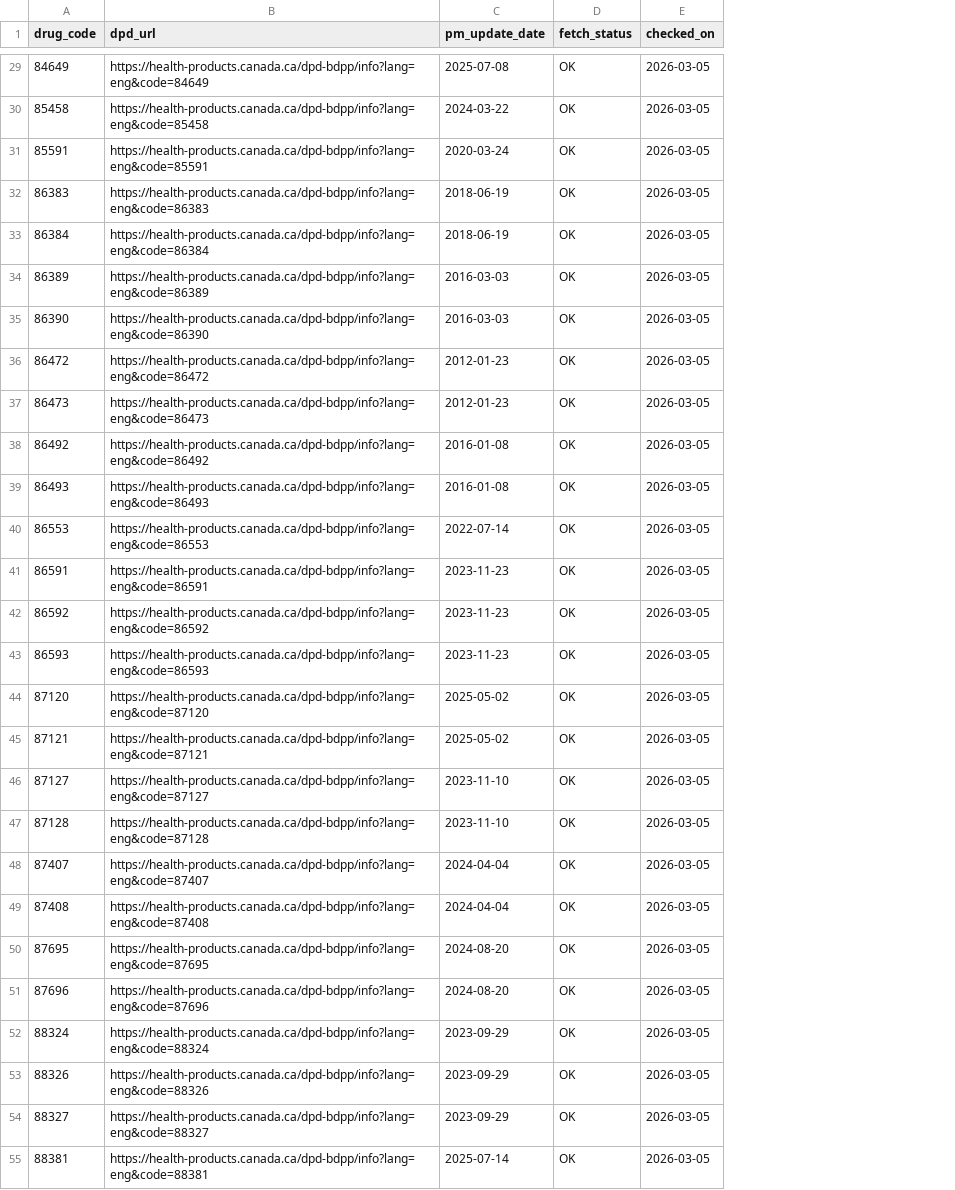
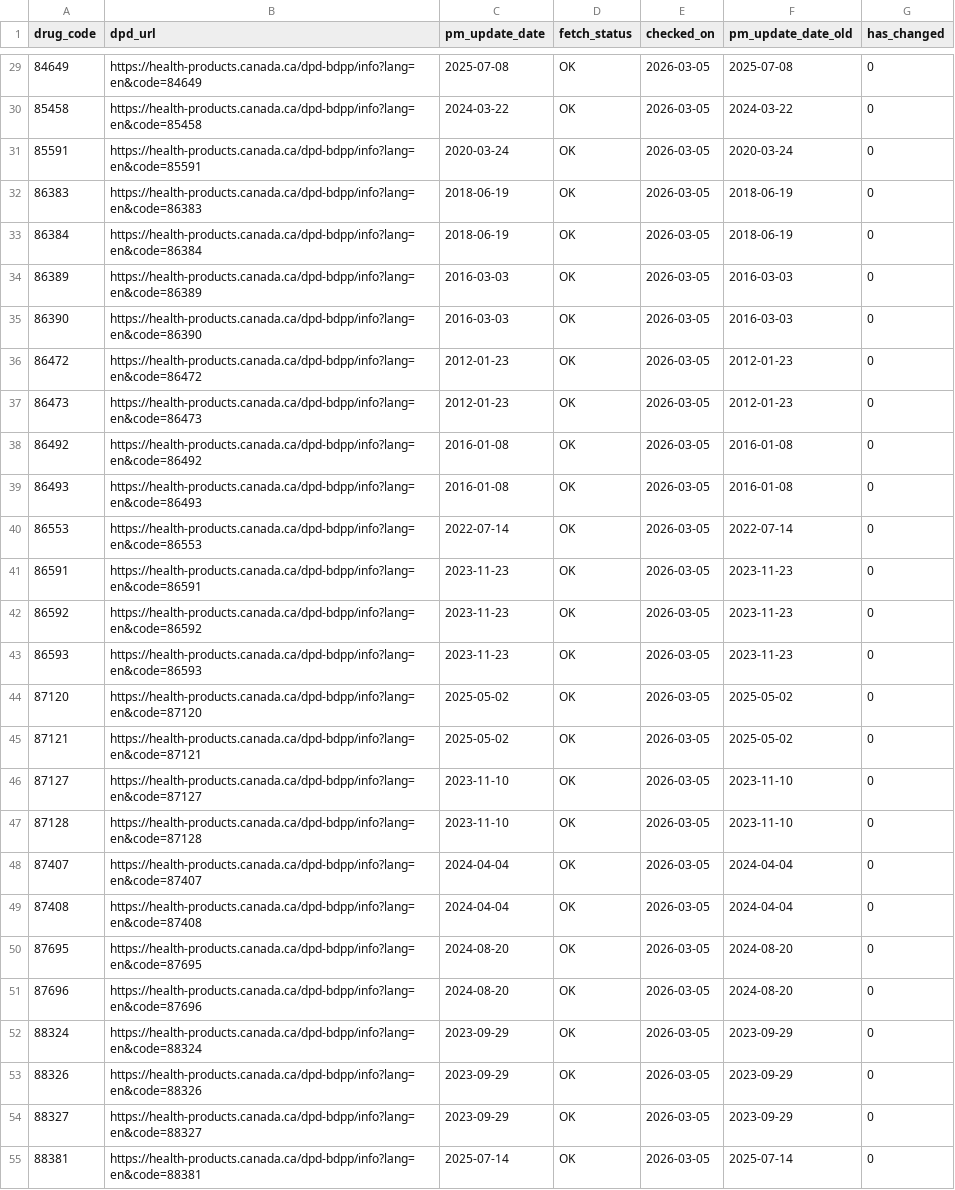
Before and after one commit to FrederickProvost/Health-Canada-Product-Monograph-Monitoring, a CSV file: Data/drug_pm_updates.csv, drawn as a sheet; only a part is shown, gaps mark what is left out; the diff covers the shown part only; the diff names each change by its address in the sheet, - before the commit and + after, or states it on an @@ line.

```diff
--- a/Data/drug_pm_updates.csv
+++ b/Data/drug_pm_updates.csv
+column F (pm_update_date_old), rows 29-55: 2025-07-08 | 2024-03-22 | 2020-03-24 | 2018-06-19 | 2018-06-19 | 2016-03-03 | 2016-03-03 | 2012-01-23 | 2012-01-23 | 2016-01-08 | 2016-01-08 | 2022-07-14 | 2023-11-23 | 2023-11-23 | 2023-11-23 | 2025-05-02 | 2025-05-02 | 2023-11-10 | 2023-11-10 | 2024-04-04 | 2024-04-04 | 2024-08-20 | 2024-08-20 | 2023-09-29 | 2023-09-29 | 2023-09-29 | 2025-07-14
+column G (has_changed), rows 29-55: all 0
-B29 (dpd_url): https://health-products.canada.ca/dpd-bdpp/info?lang=eng&code=84649
+B29 (dpd_url): https://health-products.canada.ca/dpd-bdpp/info?lang=en&code=84649
-B30 (dpd_url): https://health-products.canada.ca/dpd-bdpp/info?lang=eng&code=85458
+B30 (dpd_url): https://health-products.canada.ca/dpd-bdpp/info?lang=en&code=85458
-B31 (dpd_url): https://health-products.canada.ca/dpd-bdpp/info?lang=eng&code=85591
+B31 (dpd_url): https://health-products.canada.ca/dpd-bdpp/info?lang=en&code=85591
-B32 (dpd_url): https://health-products.canada.ca/dpd-bdpp/info?lang=eng&code=86383
+B32 (dpd_url): https://health-products.canada.ca/dpd-bdpp/info?lang=en&code=86383
-B33 (dpd_url): https://health-products.canada.ca/dpd-bdpp/info?lang=eng&code=86384
+B33 (dpd_url): https://health-products.canada.ca/dpd-bdpp/info?lang=en&code=86384
-B34 (dpd_url): https://health-products.canada.ca/dpd-bdpp/info?lang=eng&code=86389
+B34 (dpd_url): https://health-products.canada.ca/dpd-bdpp/info?lang=en&code=86389
-B35 (dpd_url): https://health-products.canada.ca/dpd-bdpp/info?lang=eng&code=86390
+B35 (dpd_url): https://health-products.canada.ca/dpd-bdpp/info?lang=en&code=86390
-B36 (dpd_url): https://health-products.canada.ca/dpd-bdpp/info?lang=eng&code=86472
+B36 (dpd_url): https://health-products.canada.ca/dpd-bdpp/info?lang=en&code=86472
-B37 (dpd_url): https://health-products.canada.ca/dpd-bdpp/info?lang=eng&code=86473
+B37 (dpd_url): https://health-products.canada.ca/dpd-bdpp/info?lang=en&code=86473
-B38 (dpd_url): https://health-products.canada.ca/dpd-bdpp/info?lang=eng&code=86492
+B38 (dpd_url): https://health-products.canada.ca/dpd-bdpp/info?lang=en&code=86492
-B39 (dpd_url): https://health-products.canada.ca/dpd-bdpp/info?lang=eng&code=86493
+B39 (dpd_url): https://health-products.canada.ca/dpd-bdpp/info?lang=en&code=86493
-B40 (dpd_url): https://health-products.canada.ca/dpd-bdpp/info?lang=eng&code=86553
+B40 (dpd_url): https://health-products.canada.ca/dpd-bdpp/info?lang=en&code=86553
-B41 (dpd_url): https://health-products.canada.ca/dpd-bdpp/info?lang=eng&code=86591
+B41 (dpd_url): https://health-products.canada.ca/dpd-bdpp/info?lang=en&code=86591
-B42 (dpd_url): https://health-products.canada.ca/dpd-bdpp/info?lang=eng&code=86592
+B42 (dpd_url): https://health-products.canada.ca/dpd-bdpp/info?lang=en&code=86592
-B43 (dpd_url): https://health-products.canada.ca/dpd-bdpp/info?lang=eng&code=86593
+B43 (dpd_url): https://health-products.canada.ca/dpd-bdpp/info?lang=en&code=86593
-B44 (dpd_url): https://health-products.canada.ca/dpd-bdpp/info?lang=eng&code=87120
+B44 (dpd_url): https://health-products.canada.ca/dpd-bdpp/info?lang=en&code=87120
-B45 (dpd_url): https://health-products.canada.ca/dpd-bdpp/info?lang=eng&code=87121
+B45 (dpd_url): https://health-products.canada.ca/dpd-bdpp/info?lang=en&code=87121
-B46 (dpd_url): https://health-products.canada.ca/dpd-bdpp/info?lang=eng&code=87127
+B46 (dpd_url): https://health-products.canada.ca/dpd-bdpp/info?lang=en&code=87127
-B47 (dpd_url): https://health-products.canada.ca/dpd-bdpp/info?lang=eng&code=87128
+B47 (dpd_url): https://health-products.canada.ca/dpd-bdpp/info?lang=en&code=87128
-B48 (dpd_url): https://health-products.canada.ca/dpd-bdpp/info?lang=eng&code=87407
+B48 (dpd_url): https://health-products.canada.ca/dpd-bdpp/info?lang=en&code=87407
-B49 (dpd_url): https://health-products.canada.ca/dpd-bdpp/info?lang=eng&code=87408
+B49 (dpd_url): https://health-products.canada.ca/dpd-bdpp/info?lang=en&code=87408
-B50 (dpd_url): https://health-products.canada.ca/dpd-bdpp/info?lang=eng&code=87695
+B50 (dpd_url): https://health-products.canada.ca/dpd-bdpp/info?lang=en&code=87695
-B51 (dpd_url): https://health-products.canada.ca/dpd-bdpp/info?lang=eng&code=87696
+B51 (dpd_url): https://health-products.canada.ca/dpd-bdpp/info?lang=en&code=87696
-B52 (dpd_url): https://health-products.canada.ca/dpd-bdpp/info?lang=eng&code=88324
+B52 (dpd_url): https://health-products.canada.ca/dpd-bdpp/info?lang=en&code=88324
-B53 (dpd_url): https://health-products.canada.ca/dpd-bdpp/info?lang=eng&code=88326
+B53 (dpd_url): https://health-products.canada.ca/dpd-bdpp/info?lang=en&code=88326
-B54 (dpd_url): https://health-products.canada.ca/dpd-bdpp/info?lang=eng&code=88327
+B54 (dpd_url): https://health-products.canada.ca/dpd-bdpp/info?lang=en&code=88327
-B55 (dpd_url): https://health-products.canada.ca/dpd-bdpp/info?lang=eng&code=88381
+B55 (dpd_url): https://health-products.canada.ca/dpd-bdpp/info?lang=en&code=88381
```
Also changed, not shown: 128 edited cells elsewhere in this file.
